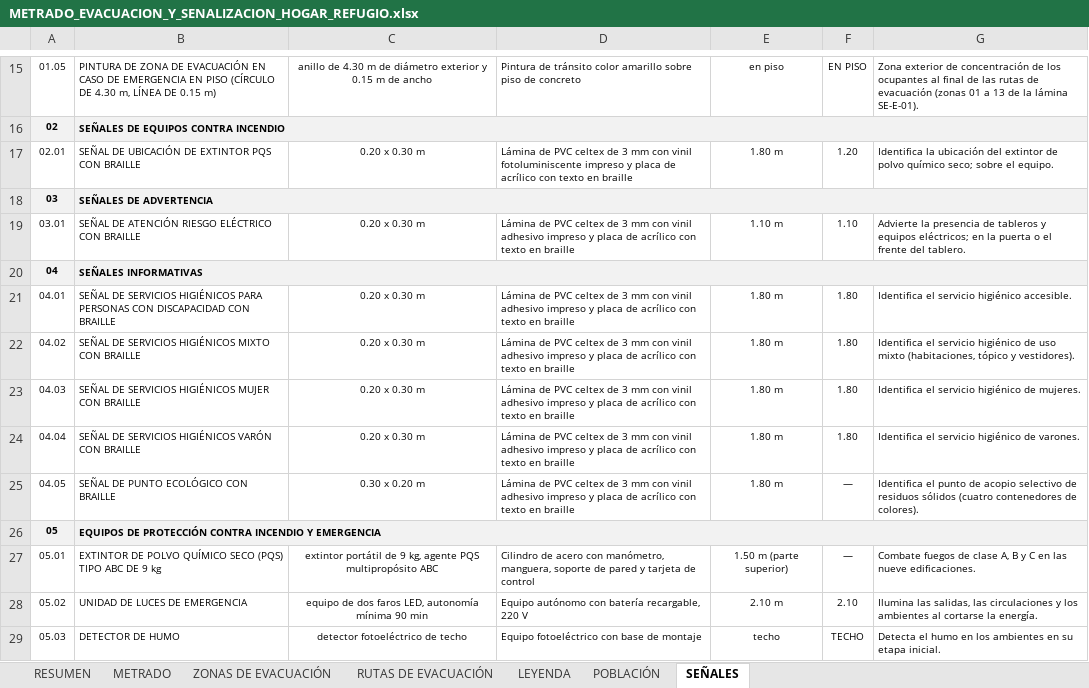
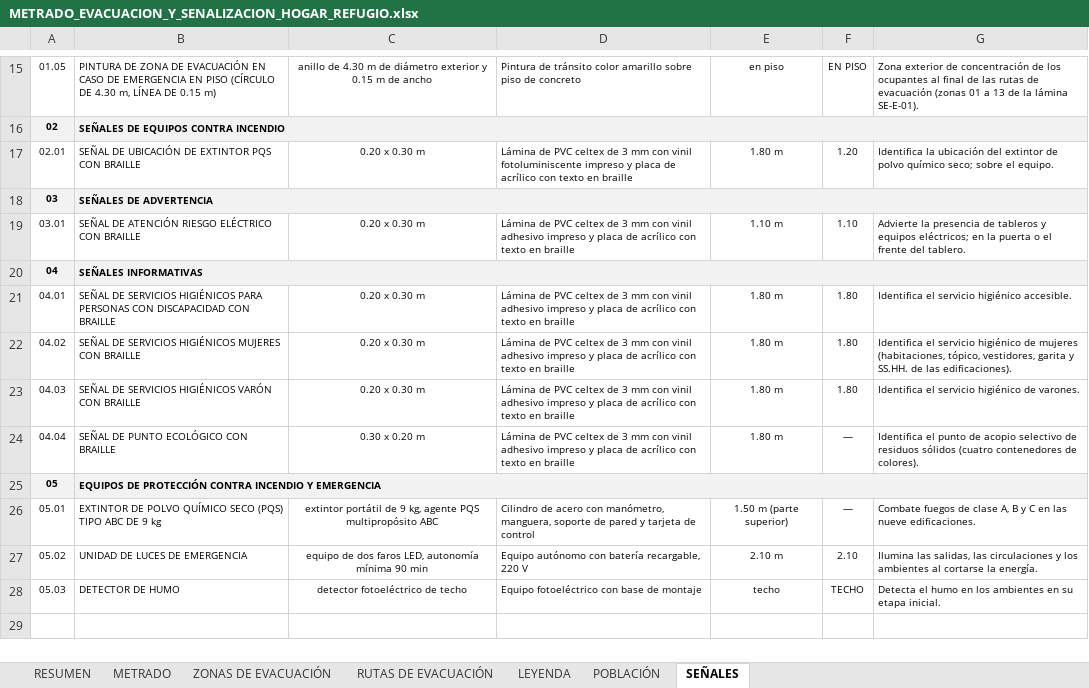
Before and after one commit to josedelcarmenpizarrosuarez10-debug/holaaa, an Excel workbook: entregables/METRADO_EVACUACION_Y_SENALIZACION_HOGAR_REFUGIO.xlsx, sheet SEÑALES, drawn as a sheet; only a part is shown, gaps mark what is left out; values as stored, in another font and other column widths than the file's, no borders; removed rows and columns are numbered as before the commit, all else as after; the diff names each change by its address in the sheet, - before the commit and + after, or states it on an @@ line.

```diff
--- a/entregables/METRADO_EVACUACION_Y_SENALIZACION_HOGAR_REFUGIO.xlsx (sheet SEÑALES)
+++ b/entregables/METRADO_EVACUACION_Y_SENALIZACION_HOGAR_REFUGIO.xlsx (sheet SEÑALES)
-B22: …SERVICIOS HIGIÉNICOS MIXTO CON BRAILLE
+B22: …SERVICIOS HIGIÉNICOS MUJERES CON BRAILLE
-G22: …higiénico de uso mixto (habitaciones, tópico y vestidores).
+G22: …higiénico de mujeres (habitaciones, tópico, vestidores, garita y SS.HH. de las edificaciones).
-row 23: 04.03 | SEÑAL DE SERVICIOS HIGIÉNICOS MUJER CON BRAILLE | 0.20 x 0.30 m | Lámina de PVC celtex de 3 mm con vinil adhesivo impreso y placa de acrílico con texto en braille | 1.80 m | 1.80 | Identifica el servicio higiénico de mujeres.
@@ column A renumbered between rows 23 and 24 @@
```
Also changed, not shown: sheet METRADO, sheet ZONAS DE EVACUACIÓN, sheet RESUMEN, sheet LEYENDA, entregables/revision_interna/COMPARACION_METRADO_EVACUACION_Y_SENALIZACION_HOGAR_REFUGIO.xlsx, 11 other files.
